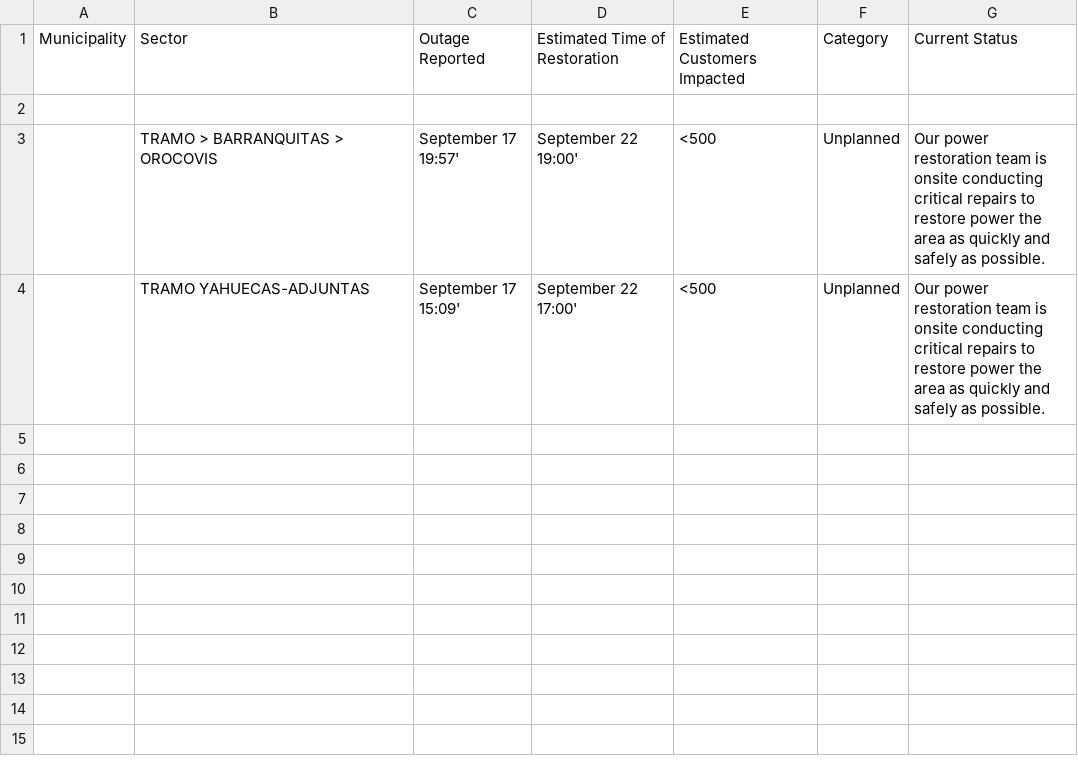
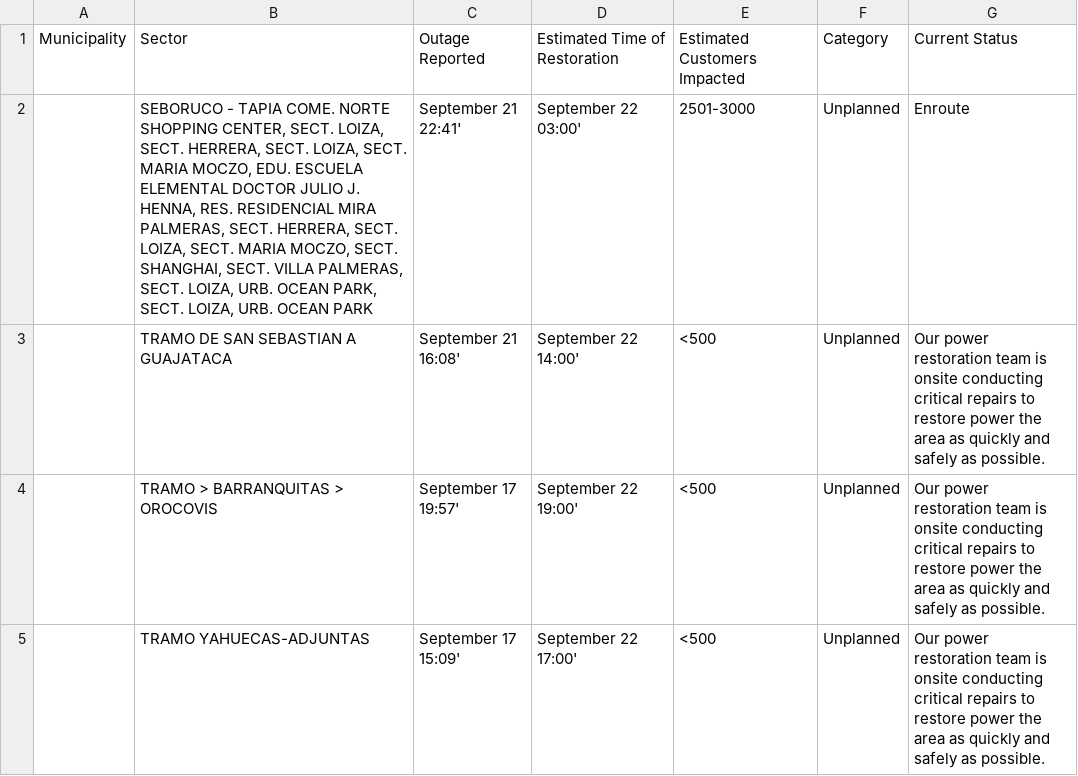
Before and after one commit to SuperSonicHub1/luma-energy-outages, a CSV file: notable_outages.csv, drawn as a sheet; the diff names each change by its address in the sheet, - before the commit and + after, or states it on an @@ line.

```diff
--- a/notable_outages.csv
+++ b/notable_outages.csv
-row 2: (empty)
+row 2:  | SEBORUCO - TAPIA COME. NORTE SHOPPING CENTER, SECT. LOIZA, SECT. HERRERA, SECT. LOIZA, SECT. MARIA MOCZO, EDU. ESCUELA ELEMENTAL DOCTOR JULIO J. HENNA, RES. RESIDENCIAL MIRA PALMERAS, SECT. HERRERA, SECT. LOIZA, SECT. MARIA MOCZO, SECT. SHANGHAI, SECT. VILLA PALMERAS, SECT. LOIZA, URB. OCEAN PARK, SECT. LOIZA, URB. OCEAN PARK | September 21 22:41' | September 22 03:00' | 2501-3000 | Unplanned | Enroute
+row 3:  | TRAMO DE SAN SEBASTIAN A GUAJATACA | September 21 16:08' | September 22 14:00' | <500 | Unplanned | Our power restoration team is onsite conducting critical repairs to restore power the area as quickly and safely as possible.
```
Also changed, not shown: 2 other files.
